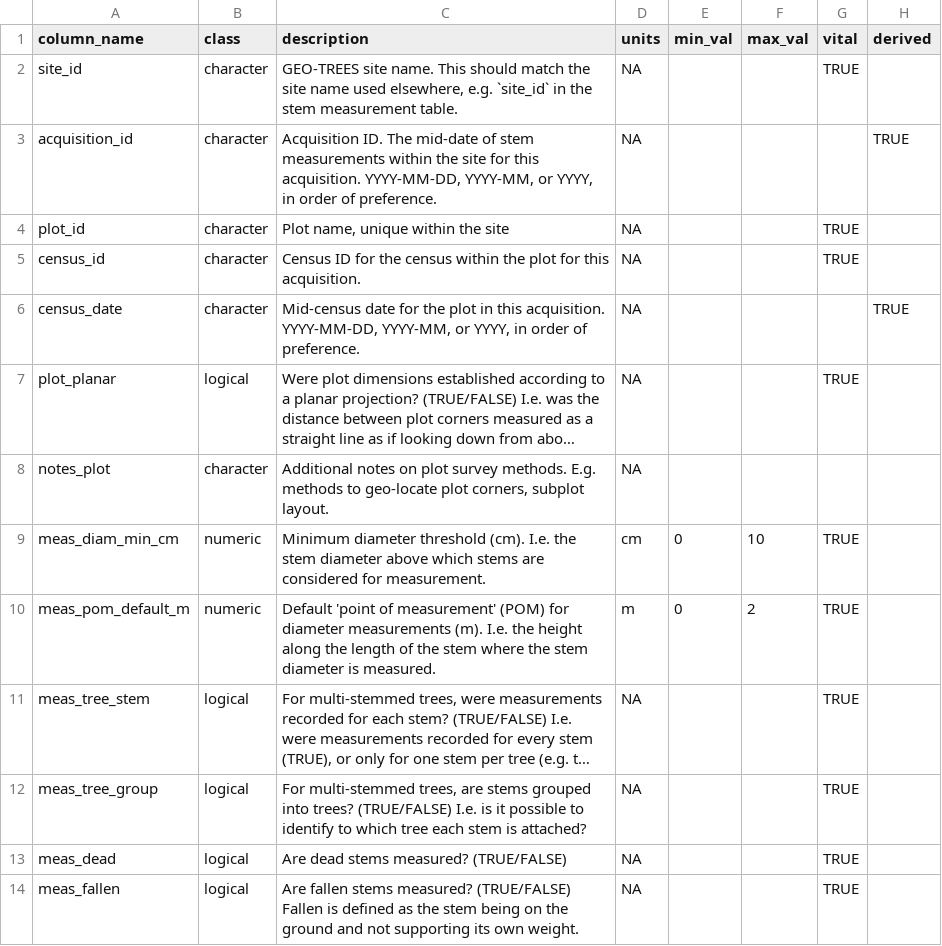
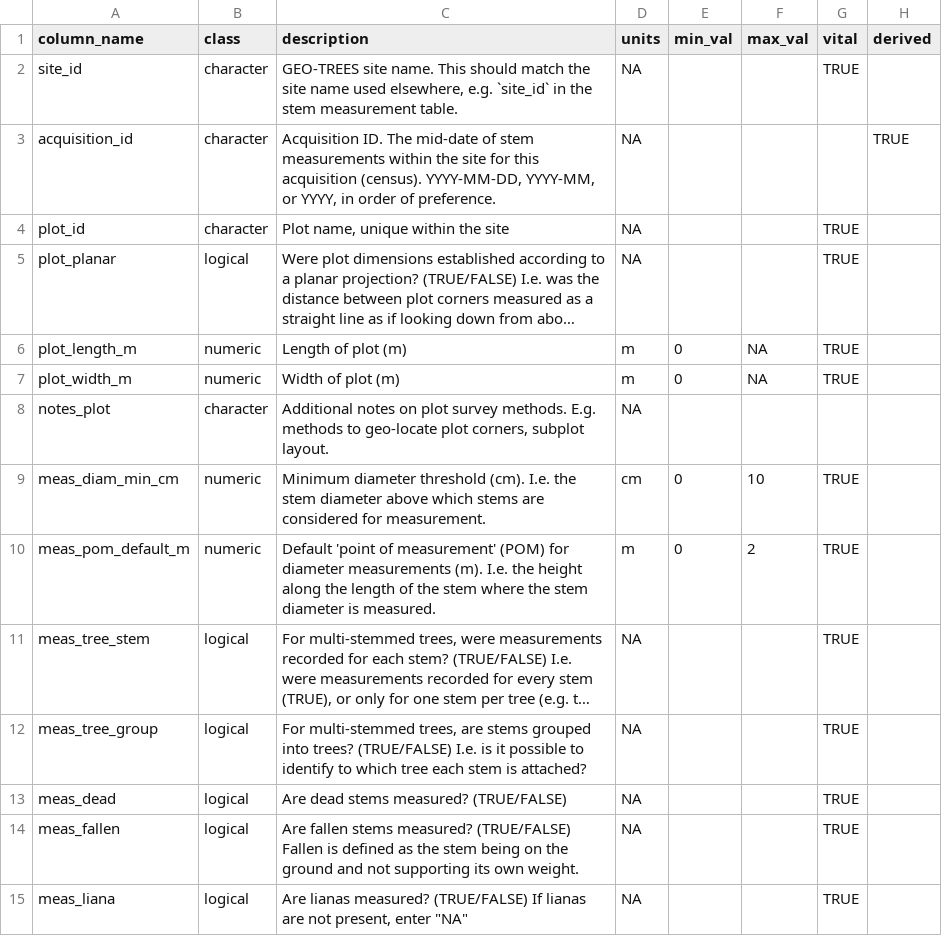
Before and after one commit to GEO-TREES/INV_processing, a CSV file: templates/plot_cols.csv, drawn as a sheet; only a part is shown; the shorter side is filled out with more unchanged rows; long unchanged cells end in …; removed rows and columns are numbered as before the commit, all else as after; the diff names each change by its address in the sheet, - before the commit and + after, or states it on an @@ line.

```diff
--- a/templates/plot_cols.csv
+++ b/templates/plot_cols.csv
-C3 (description): …for this acquisition. YYYY-MM-DD, YYYY-MM,…
+C3 (description): …for this acquisition (census). YYYY-MM-DD, YYYY-MM,…
-row 5: census_id | character | Census ID for the census within the plot for this acquisition. | NA |  |  | TRUE
-row 6: census_date | character | Mid-census date for the plot in this acquisition. YYYY-MM-DD, YYYY-MM, or YYYY, in order of preference. | NA |  |  |  | TRUE
+row 6: plot_length_m | numeric | Length of plot (m) | m | 0 | NA | TRUE
+row 7: plot_width_m | numeric | Width of plot (m) | m | 0 | NA | TRUE
```
Also changed, not shown: templates/pt_cols.csv, templates/stem_codes.csv, 5 other files.
